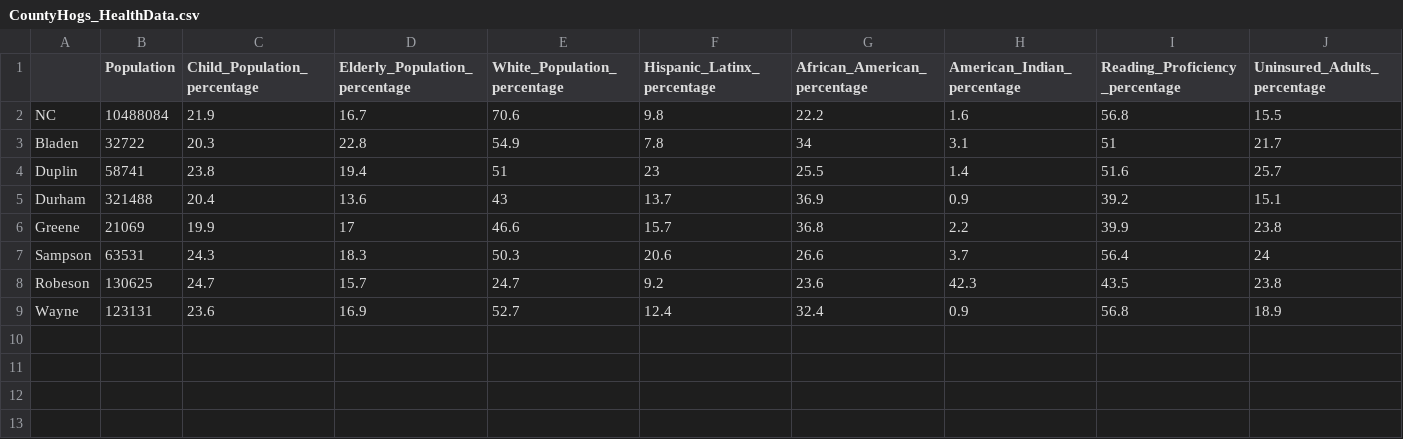
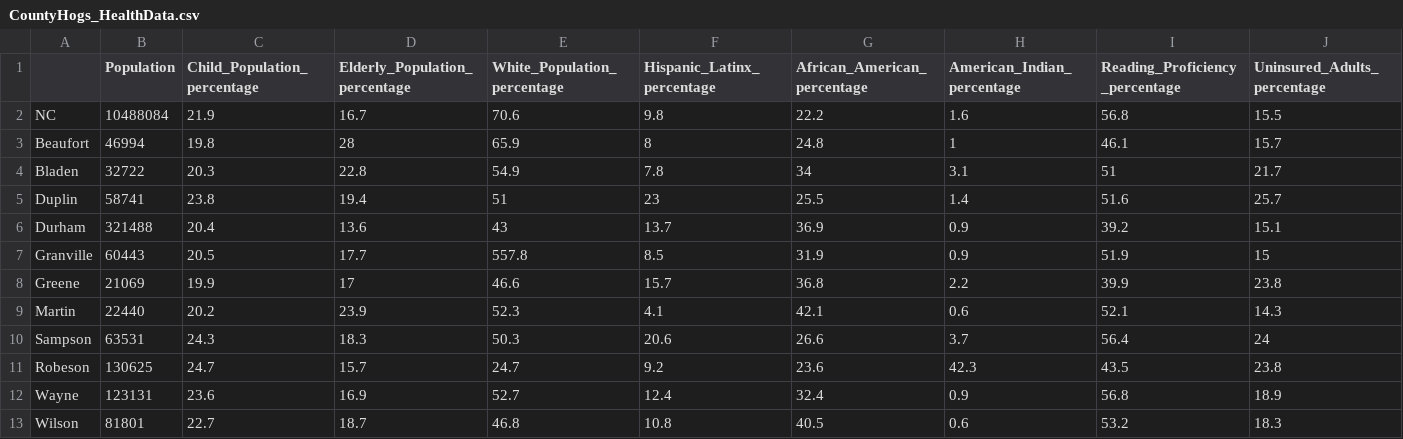
Before and after one commit to mchan211/ChanJacob_ENV872_EDA_FinalProject, a CSV file: Data/Processed/CountyHogs_HealthData.csv, drawn as a sheet; only a part is shown; rows hold the shown columns only; the diff names each change by its address in the sheet, - before the commit and + after, or states it on an @@ line.

```diff
--- a/Data/Processed/CountyHogs_HealthData.csv
+++ b/Data/Processed/CountyHogs_HealthData.csv
+row 3: Beaufort | 46994 | 19.8 | 28 | 65.9 | 8 | 24.8 | 1 | 46.1 | 15.7
+row 7: Granville | 60443 | 20.5 | 17.7 | 557.8 | 8.5 | 31.9 | 0.9 | 51.9 | 15
+row 9: Martin | 22440 | 20.2 | 23.9 | 52.3 | 4.1 | 42.1 | 0.6 | 52.1 | 14.3
+row 13: Wilson | 81801 | 22.7 | 18.7 | 46.8 | 10.8 | 40.5 | 0.6 | 53.2 | 18.3
```
Also changed, not shown: 1 other file.
